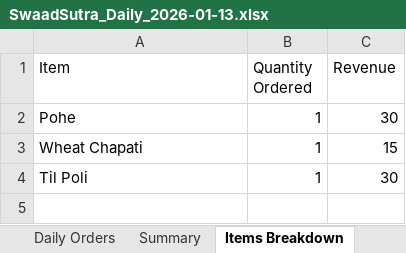
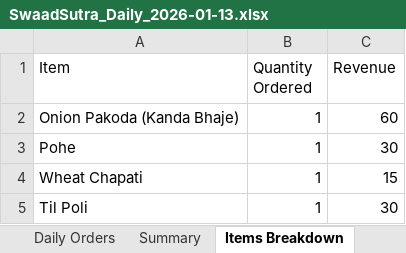
Before and after one commit to poojadwarkunde/swaad-sutra, an Excel workbook: reports/SwaadSutra_Daily_2026-01-13.xlsx, sheet Items Breakdown, drawn as a sheet; values as stored, in another font and other column widths than the file's, no borders; the diff names each change by its address in the sheet, - before the commit and + after, or states it on an @@ line.

```diff
--- a/reports/SwaadSutra_Daily_2026-01-13.xlsx (sheet Items Breakdown)
+++ b/reports/SwaadSutra_Daily_2026-01-13.xlsx (sheet Items Breakdown)
+row 2: Onion Pakoda (Kanda Bhaje) | 1 | 60
```
Also changed, not shown: sheet Daily Orders, sheet Summary.
